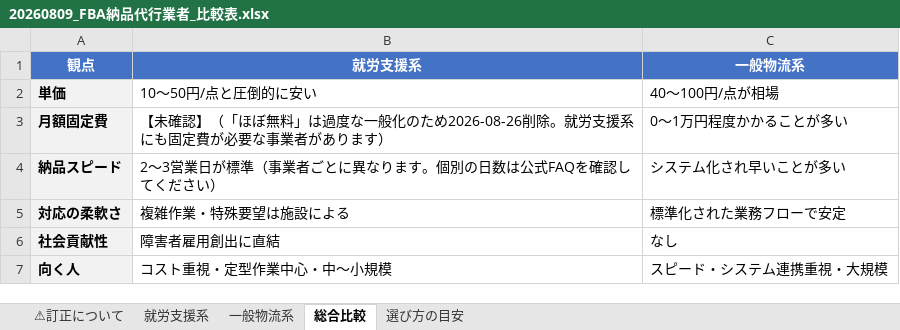
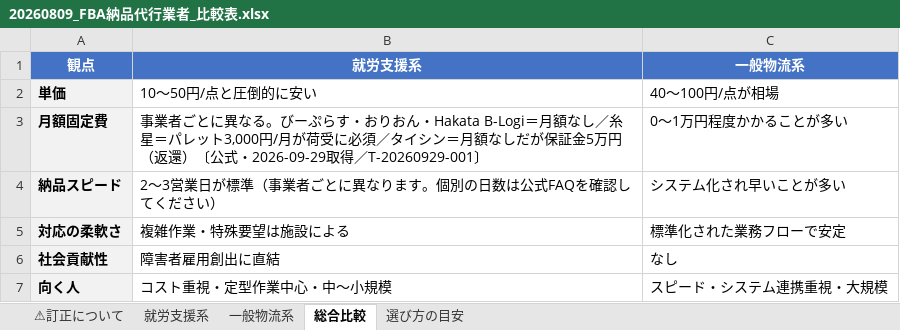
Before and after one commit to Yukinori1018/ai-company-amazon_buppan, an Excel workbook: docs/reference/fba-prep-center/20260809_FBA納品代行業者_比較表.xlsx, sheet 総合比較, drawn as a sheet; values as stored, in another font and other column widths than the file's, no borders; the diff names each change by its address in the sheet, - before the commit and + after, or states it on an @@ line.

```diff
--- a/docs/reference/fba-prep-center/20260809_FBA納品代行業者_比較表.xlsx (sheet 総合比較)
+++ b/docs/reference/fba-prep-center/20260809_FBA納品代行業者_比較表.xlsx (sheet 総合比較)
-B3 (就労支援系): 【未確認】（「ほぼ無料」は過度な一般化のため2026-08-26削除。就労支援系にも固定費が必要な事業者があります）
+B3 (就労支援系): 事業者ごとに異なる。びーぷらす・おりおん・Hakata B-Logi＝月額なし／糸星＝パレット3,000円/月が荷受に必須／タイシン＝月額なしだが保証金5万円（返還）〔公式・2026-09-29取得／T-20260929-001〕
```
Also changed, not shown: sheet 一般物流系, sheet 就労支援系, sheet ⚠訂正について, 8 other files.
